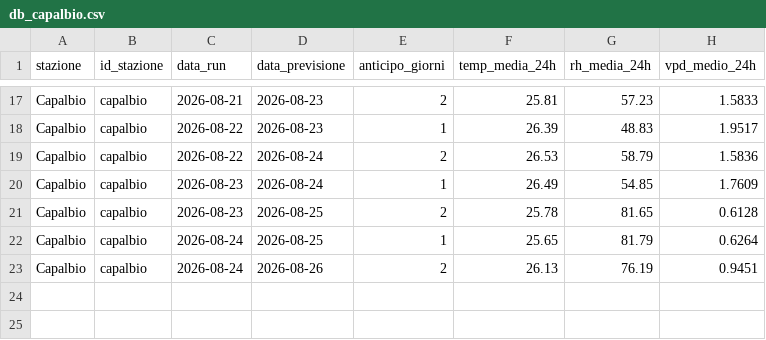
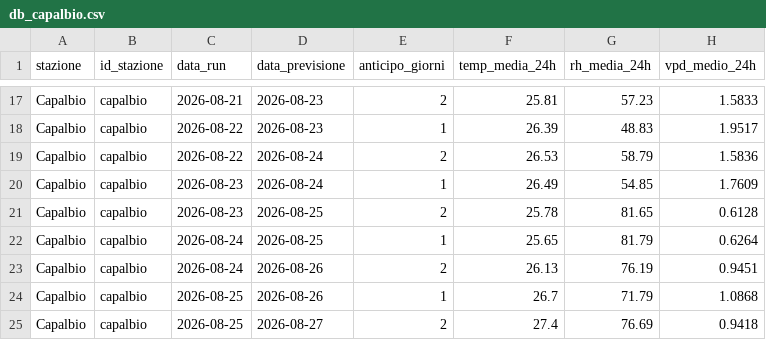
Before and after one commit to lucamancio1975-sys/verifica_dati_open_meteo, a CSV file: database/db_capalbio.csv, drawn as a sheet; only a part is shown, gaps mark what is left out; the diff names each change by its address in the sheet, - before the commit and + after, or states it on an @@ line.

```diff
--- a/database/db_capalbio.csv
+++ b/database/db_capalbio.csv
+row 24: Capalbio | capalbio | 2026-08-25 | 2026-08-26 | 1 | 26.7 | 71.79 | 1.0868
+row 25: Capalbio | capalbio | 2026-08-25 | 2026-08-27 | 2 | 27.4 | 76.69 | 0.9418
```
